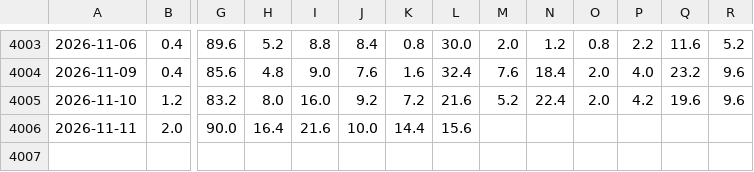
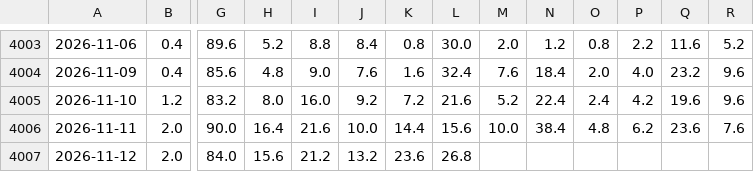
Before and after one commit to JH-src/kr-market-daily, a CSV file: data/fg/fg_components.csv, drawn as a sheet; only a part is shown, gaps mark what is left out; rows hold the shown columns only; the diff names each change by its address in the sheet, - before the commit and + after, or states it on an @@ line.

```diff
--- a/data/fg/fg_components.csv
+++ b/data/fg/fg_components.csv
-O4005: 2.0
+O4005: 2.4
-M4006: (empty)
+M4006: 10.0
-N4006: (empty)
+N4006: 38.4
-O4006: (empty)
+O4006: 4.8
-P4006: (empty)
+P4006: 6.2
-Q4006: (empty)
+Q4006: 23.6
-R4006: (empty)
+R4006: 7.6
+row 4007: 2026-11-12 | 2.0 | 84.0 | 15.6 | 21.2 | 13.2 | 23.6 | 26.8
```
Also changed, not shown: data/fg/fg_daily.csv, data/fg/us_breadth.csv, 4 other files.
